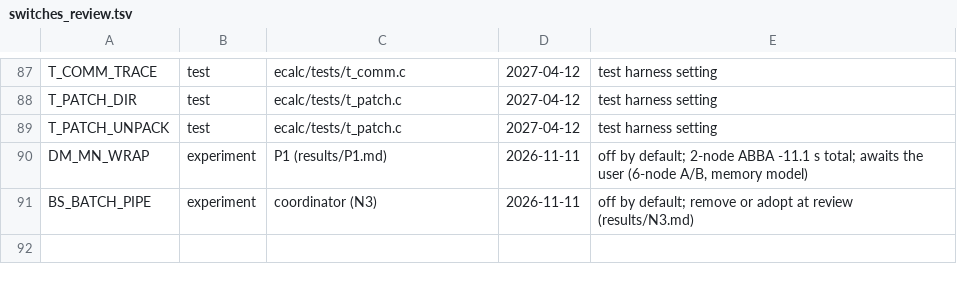
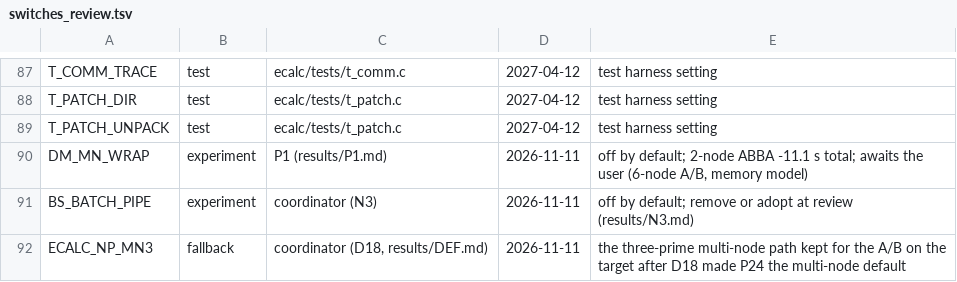
Before and after one commit to cecoppola/ntt, a TSV file: ecalc/switches_review.tsv, drawn as a sheet; only a part is shown, gaps mark what is left out.

```diff
--- a/ecalc/switches_review.tsv
+++ b/ecalc/switches_review.tsv
@@ -91 +91,2 @@ DM_MN_WRAP	experiment	P1 (results/P1.md)	2026-11-11	off by default; 2-node ABBA
 BS_BATCH_PIPE	experiment	coordinator (N3)	2026-11-11	off by default; remove or adopt at review (results/N3.md)
+ECALC_NP_MN3	fallback	coordinator (D18, results/DEF.md)	2026-11-11	the three-prime multi-node path kept for the A/B on the target after D18 made P24 the multi-node default
```
Also changed, not shown: ecalc/switches.tsv, ecalc/switches_manual.tsv, 9 other files.
